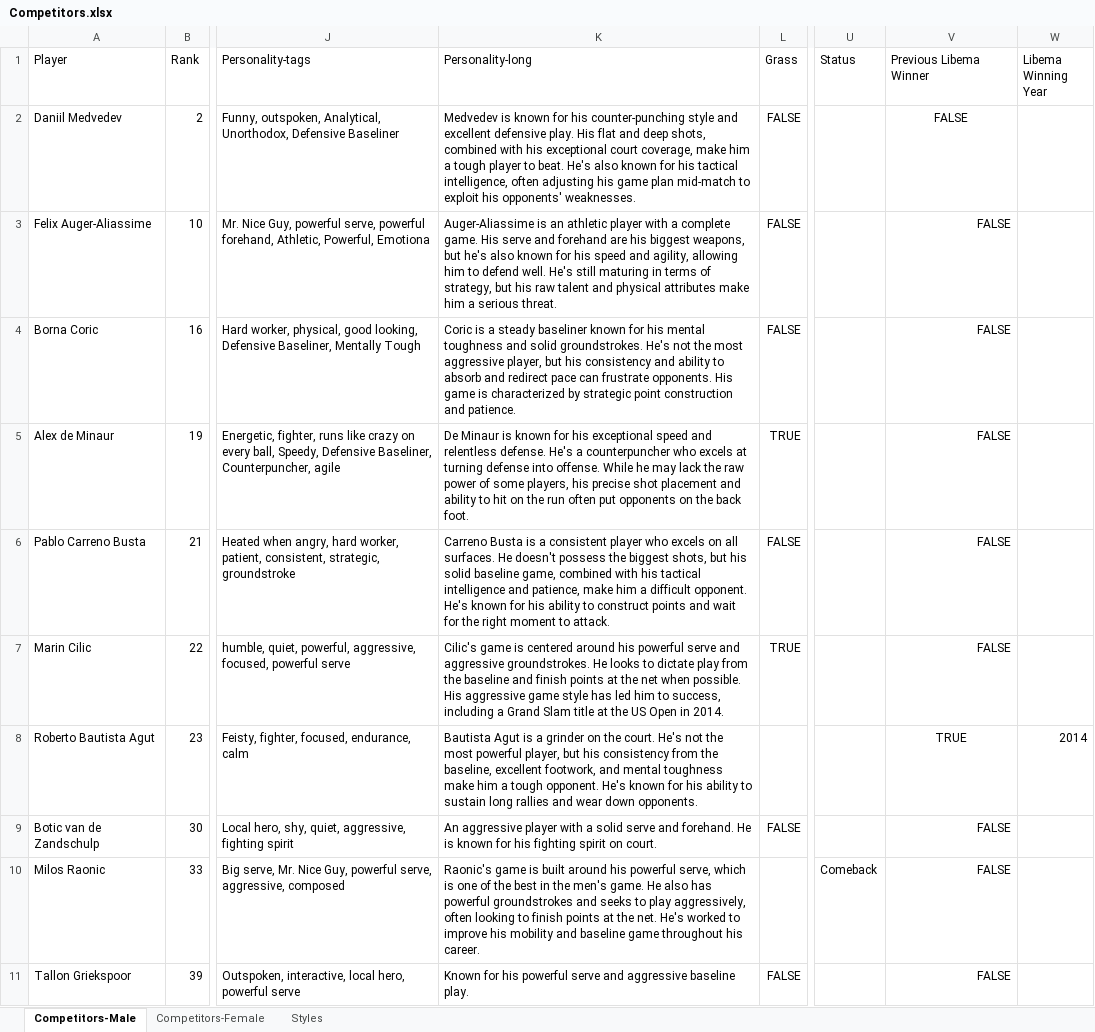
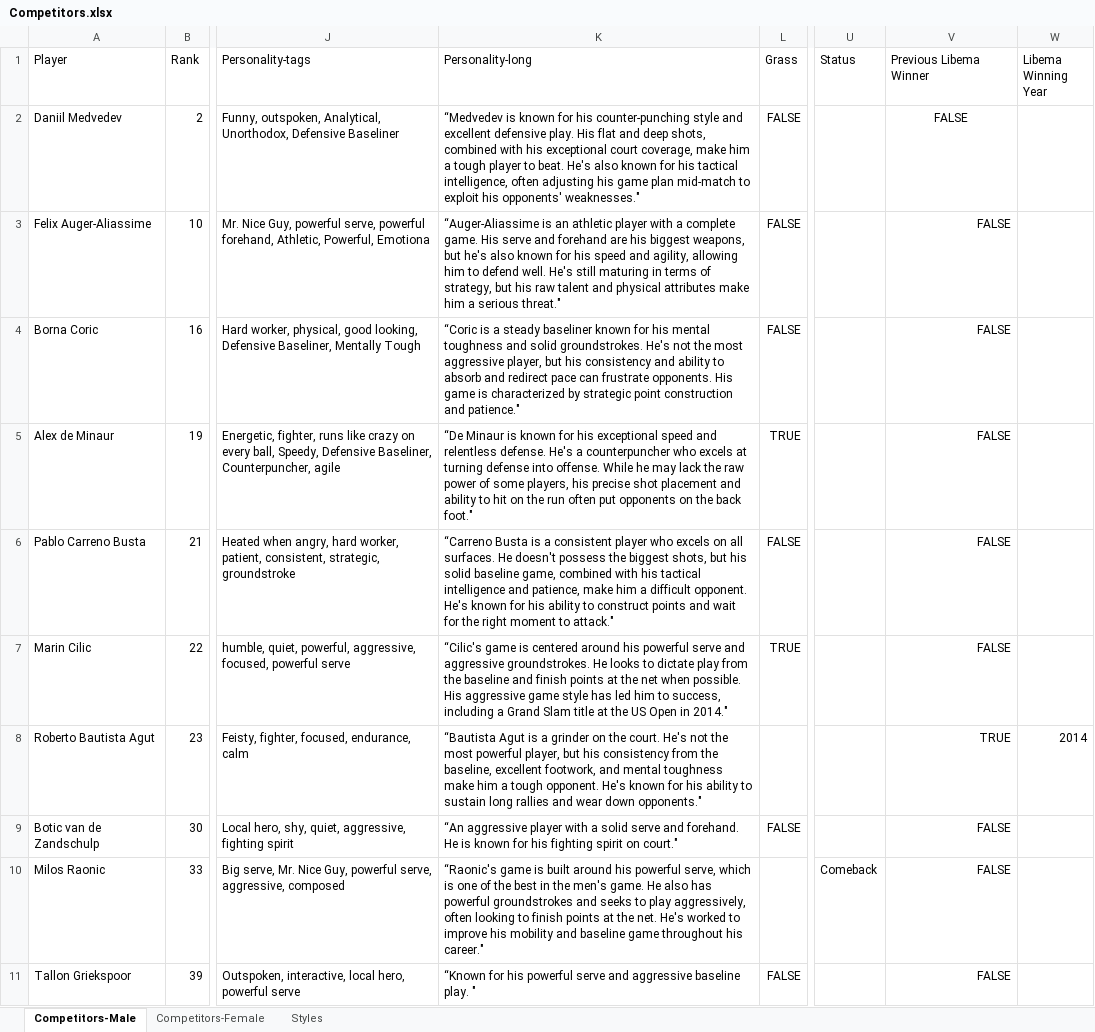
Before and after one commit to AsafKed/tennis-router, an Excel workbook: backend/data/Competitors.xlsx, sheet Competitors-Male, drawn as a sheet; only a part is shown, gaps mark what is left out; values as stored, in another font and other column widths than the file's, no borders; conditional formats not drawn; the diff covers the shown part only; the diff names each change by its address in the sheet, - before the commit and + after, or states it on an @@ line.

```diff
--- a/backend/data/Competitors.xlsx (sheet Competitors-Male)
+++ b/backend/data/Competitors.xlsx (sheet Competitors-Male)
-K2 (Personality-long): Medvedev is known for his counter-punching style and excellent defensive play. His flat and deep shots, combined with his exceptional court coverage, make him a tough player to beat. He's also known for his tactical intelligence, often adjusting his game plan mid-match to exploit his opponents' weaknesses.
+K2 (Personality-long): “Medvedev is known for his counter-punching style and excellent defensive play. His flat and deep shots, combined with his exceptional court coverage, make him a tough player to beat. He's also known for his tactical intelligence, often adjusting his game plan mid-match to exploit his opponents' weaknesses."
-K3 (Personality-long): Auger-Aliassime is an athletic player with a complete game. His serve and forehand are his biggest weapons, but he's also known for his speed and agility, allowing him to defend well. He's still maturing in terms of strategy, but his raw talent and physical attributes make him a serious threat.
+K3 (Personality-long): “Auger-Aliassime is an athletic player with a complete game. His serve and forehand are his biggest weapons, but he's also known for his speed and agility, allowing him to defend well. He's still maturing in terms of strategy, but his raw talent and physical attributes make him a serious threat."
-K4 (Personality-long): Coric is a steady baseliner known for his mental toughness and solid groundstrokes. He's not the most aggressive player, but his consistency and ability to absorb and redirect pace can frustrate opponents. His game is characterized by strategic point construction and patience.
+K4 (Personality-long): “Coric is a steady baseliner known for his mental toughness and solid groundstrokes. He's not the most aggressive player, but his consistency and ability to absorb and redirect pace can frustrate opponents. His game is characterized by strategic point construction and patience."
-K5 (Personality-long): De Minaur is known for his exceptional speed and relentless defense. He's a counterpuncher who excels at turning defense into offense. While he may lack the raw power of some players, his precise shot placement and ability to hit on the run often put opponents on the back foot.
+K5 (Personality-long): “De Minaur is known for his exceptional speed and relentless defense. He's a counterpuncher who excels at turning defense into offense. While he may lack the raw power of some players, his precise shot placement and ability to hit on the run often put opponents on the back foot."
-K6 (Personality-long): Carreno Busta is a consistent player who excels on all surfaces. He doesn't possess the biggest shots, but his solid baseline game, combined with his tactical intelligence and patience, make him a difficult opponent. He's known for his ability to construct points and wait for the right moment to attack.
+K6 (Personality-long): “Carreno Busta is a consistent player who excels on all surfaces. He doesn't possess the biggest shots, but his solid baseline game, combined with his tactical intelligence and patience, make him a difficult opponent. He's known for his ability to construct points and wait for the right moment to attack."
-K7 (Personality-long): Cilic's game is centered around his powerful serve and aggressive groundstrokes. He looks to dictate play from the baseline and finish points at the net when possible. His aggressive game style has led him to success, including a Grand Slam title at the US Open in 2014.
+K7 (Personality-long): “Cilic's game is centered around his powerful serve and aggressive groundstrokes. He looks to dictate play from the baseline and finish points at the net when possible. His aggressive game style has led him to success, including a Grand Slam title at the US Open in 2014."
-K8 (Personality-long): Bautista Agut is a grinder on the court. He's not the most powerful player, but his consistency from the baseline, excellent footwork, and mental toughness make him a tough opponent. He's known for his ability to sustain long rallies and wear down opponents.
+K8 (Personality-long): “Bautista Agut is a grinder on the court. He's not the most powerful player, but his consistency from the baseline, excellent footwork, and mental toughness make him a tough opponent. He's known for his ability to sustain long rallies and wear down opponents."
-V8 alignment: center
+V8 alignment: right
-K9 (Personality-long): An aggressive player with a solid serve and forehand. He is known for his fighting spirit on court.
+K9 (Personality-long): “An aggressive player with a solid serve and forehand. He is known for his fighting spirit on court."
-K10 (Personality-long): Raonic's game is built around his powerful serve, which is one of the best in the men's game. He also has powerful groundstrokes and seeks to play aggressively, often looking to finish points at the net. He's worked to improve his mobility and baseline game throughout his career.
+K10 (Personality-long): “Raonic's game is built around his powerful serve, which is one of the best in the men's game. He also has powerful groundstrokes and seeks to play aggressively, often looking to finish points at the net. He's worked to improve his mobility and baseline game throughout his career."
-K11 (Personality-long): Known for his powerful serve and aggressive baseline play.
+K11 (Personality-long): “Known for his powerful serve and aggressive baseline play. "
```
Also changed, not shown: 10 edited cells elsewhere in this sheet, sheet Competitors-Female, formulas that keep their value, 7 other files.
